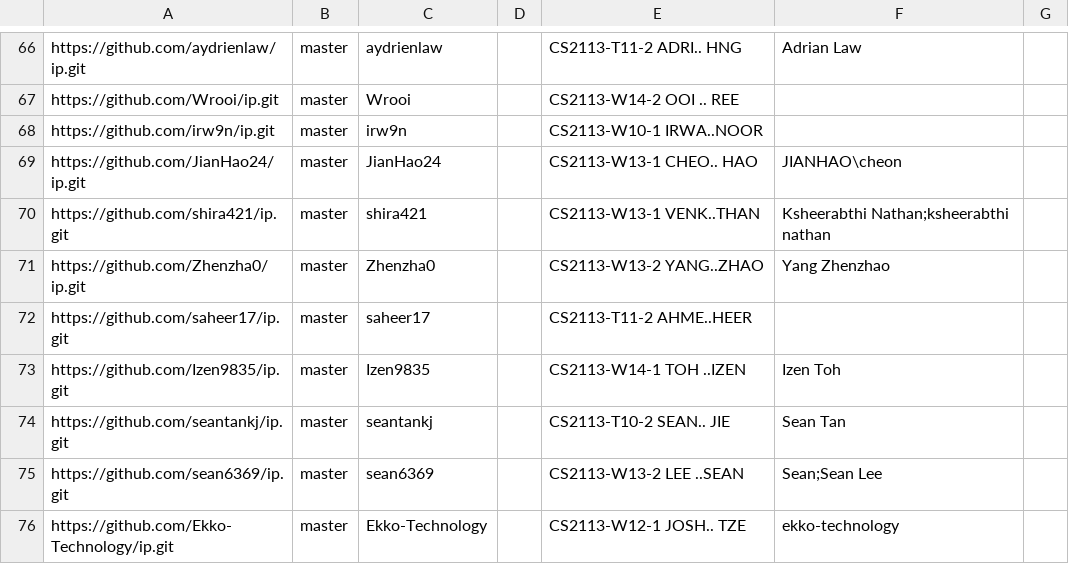
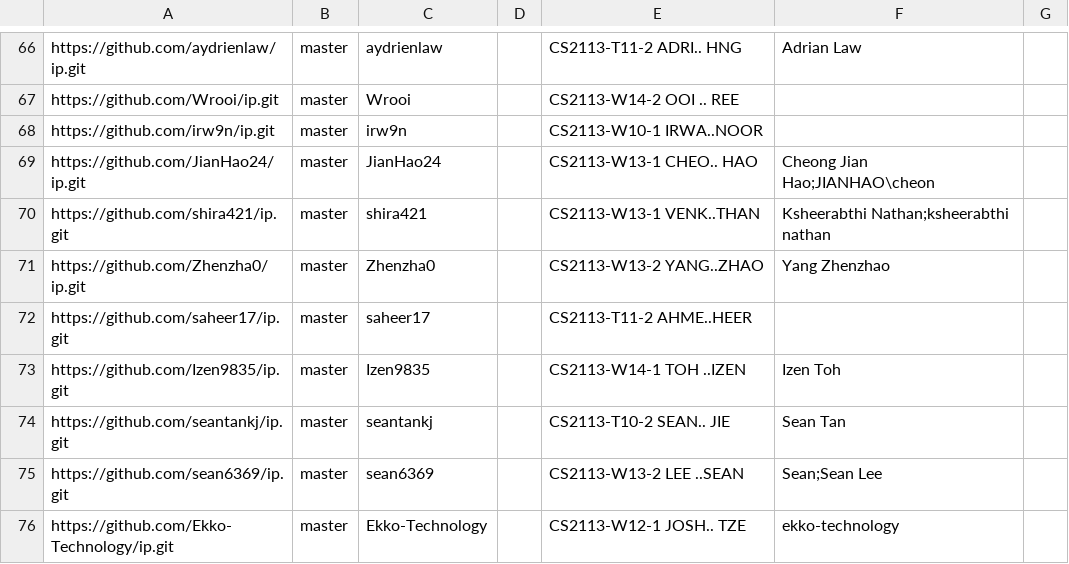
Before and after one commit to nus-cs2113-AY2526S1/ip-dashboard, a CSV file: config/author-config.csv, drawn as a sheet; only a part is shown, gaps mark what is left out.

Commit message:
Update configs

```diff
--- a/config/author-config.csv
+++ b/config/author-config.csv
@@ -68,3 +68,3 @@ https://github.com/Wrooi/ip.git,master,Wrooi,,CS2113-W14-2 OOI .. REE,,
 https://github.com/irw9n/ip.git,master,irw9n,,CS2113-W10-1 IRWA..NOOR,,
-https://github.com/JianHao24/ip.git,master,JianHao24,,CS2113-W13-1 CHEO.. HAO,JIANHAO\cheon,
+https://github.com/JianHao24/ip.git,master,JianHao24,,CS2113-W13-1 CHEO.. HAO,Cheong Jian Hao;JIANHAO\cheon,
 https://github.com/shira421/ip.git,master,shira421,,CS2113-W13-1 VENK..THAN,Ksheerabthi Nathan;ksheerabthi nathan,
```
